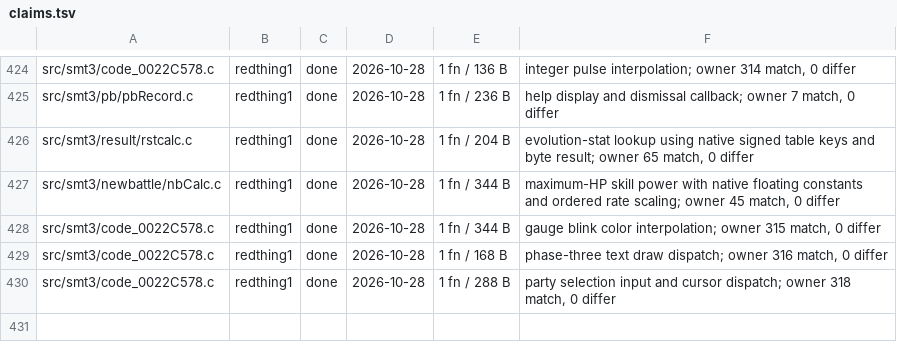
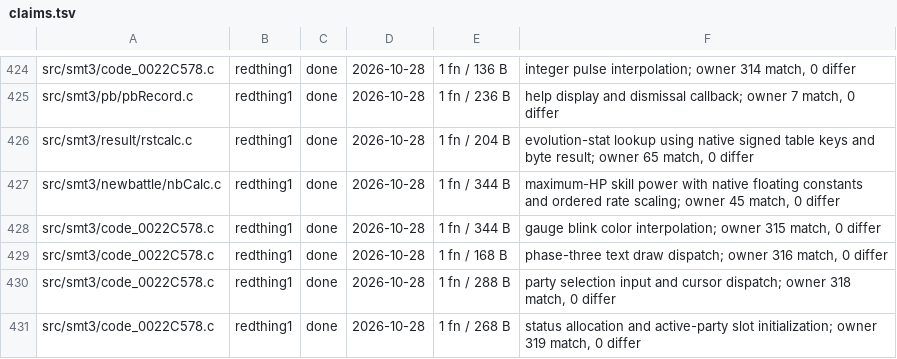
Before and after one commit to Megami-Decomps/smt3-decomp, a TSV file: config/smt3/claims.tsv, drawn as a sheet; only a part is shown, gaps mark what is left out.

Commit message:
Match camp status window initialization

```diff
--- a/config/smt3/claims.tsv
+++ b/config/smt3/claims.tsv
@@ -430 +430,2 @@ src/smt3/code_0022C578.c	redthing1	done	2026-10-28	1 fn / 168 B	phase-three text
 src/smt3/code_0022C578.c	redthing1	done	2026-10-28	1 fn / 288 B	party selection input and cursor dispatch; owner 318 match, 0 differ
+src/smt3/code_0022C578.c	redthing1	done	2026-10-28	1 fn / 268 B	status allocation and active-party slot initialization; owner 319 match, 0 differ
```
Also changed, not shown: 1 other file.
